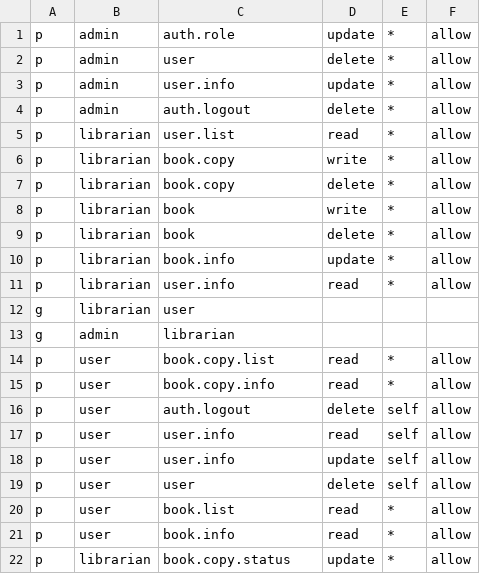
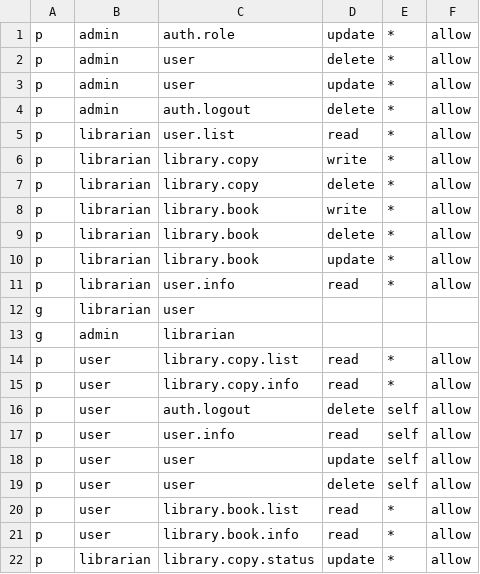
Before and after one commit to swoyamrajbhandari/Library-Management-System, a CSV file: shared-middleware/casbin/policy.csv, drawn as a sheet.

Commit message:
fixed route table resource/action generate

```diff
--- a/shared-middleware/casbin/policy.csv
+++ b/shared-middleware/casbin/policy.csv
@@ -2,10 +2,10 @@ p, admin, auth.role, update, *, allow
 p, admin, user, delete, *, allow
-p, admin, user.info, update, *, allow
+p, admin, user, update, *, allow
 p, admin, auth.logout, delete, *, allow
 p, librarian, user.list, read, *, allow
-p, librarian, book.copy, write, *, allow
-p, librarian, book.copy, delete, *, allow
-p, librarian, book, write, *, allow
-p, librarian, book, delete, *, allow
-p, librarian, book.info, update, *, allow
+p, librarian, library.copy, write, *, allow
+p, librarian, library.copy, delete, *, allow
+p, librarian, library.book, write, *, allow
+p, librarian, library.book, delete, *, allow
+p, librarian, library.book, update, *, allow
 p, librarian, user.info, read, *, allow
@@ -13,10 +13,10 @@ g, librarian, user
 g, admin, librarian		
-p, user, book.copy.list, read, *, allow
-p, user, book.copy.info, read, *, allow
+p, user, library.copy.list, read, *, allow
+p, user, library.copy.info, read, *, allow
 p, user, auth.logout, delete, self, allow
 p, user, user.info, read, self, allow
-p, user, user.info, update, self, allow
+p, user, user, update, self, allow
 p, user, user, delete, self, allow
-p, user, book.list, read, *, allow
-p, user, book.info, read, *, allow
-p, librarian, book.copy.status, update, *, allow
+p, user, library.book.list, read, *, allow
+p, user, library.book.info, read, *, allow
+p, librarian, library.copy.status, update, *, allow
```
Also changed, not shown: 8 other files.
